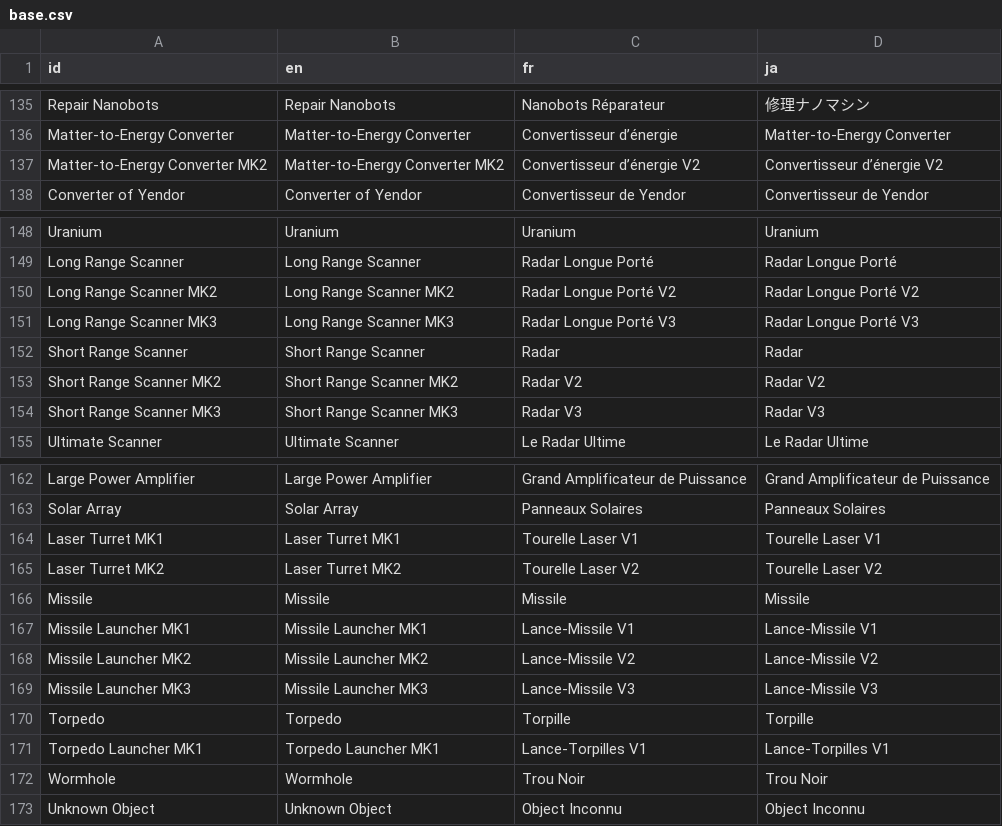
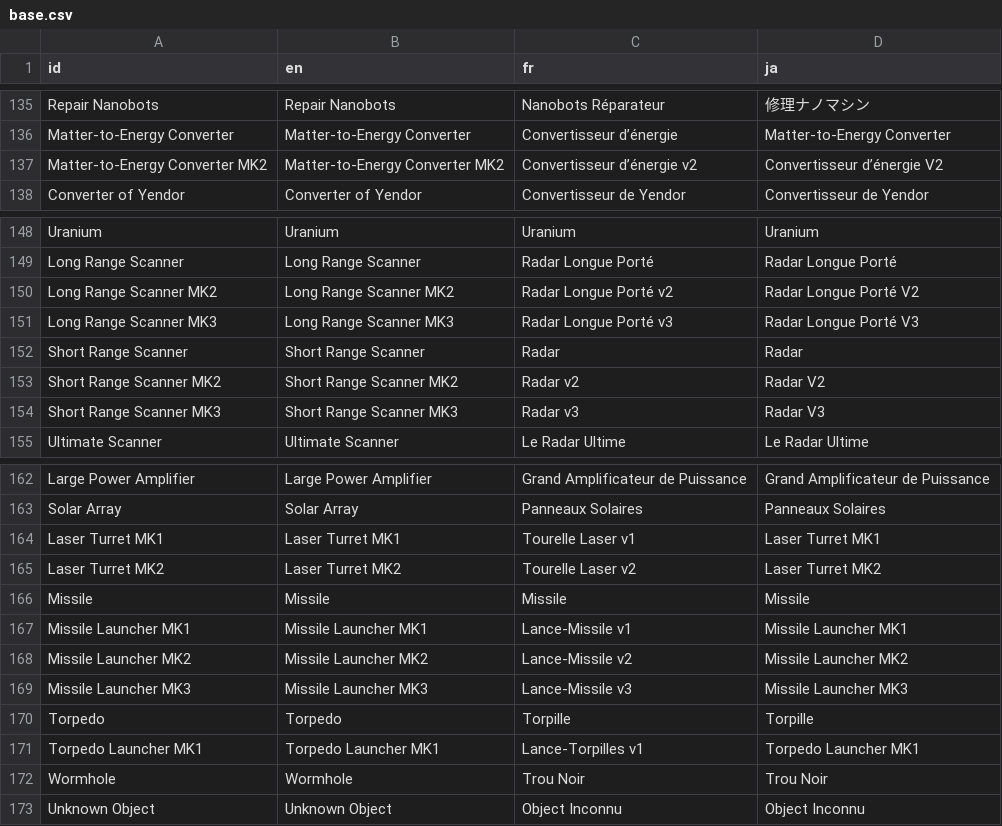
Before and after one commit to Ombarus/SolarRogue, a CSV file: data/translation/base.csv, drawn as a sheet; only a part is shown, gaps mark what is left out; the diff names each change by its address in the sheet, - before the commit and + after, or states it on an @@ line.

Commit message:
fr translation V1 changed to v1. Fixed JSON description for misc items

```diff
--- a/data/translation/base.csv
+++ b/data/translation/base.csv
-C137 (fr): Convertisseur d’énergie V2
+C137 (fr): Convertisseur d’énergie v2
-C150 (fr): Radar Longue Porté V2
+C150 (fr): Radar Longue Porté v2
-C151 (fr): Radar Longue Porté V3
+C151 (fr): Radar Longue Porté v3
-C153 (fr): Radar V2
+C153 (fr): Radar v2
-C154 (fr): Radar V3
+C154 (fr): Radar v3
-C164 (fr): Tourelle Laser V1
+C164 (fr): Tourelle Laser v1
-D164 (ja): Tourelle Laser V1
+D164 (ja): Laser Turret MK1
-C165 (fr): Tourelle Laser V2
+C165 (fr): Tourelle Laser v2
-D165 (ja): Tourelle Laser V2
+D165 (ja): Laser Turret MK2
-C167 (fr): Lance-Missile V1
+C167 (fr): Lance-Missile v1
-D167 (ja): Lance-Missile V1
+D167 (ja): Missile Launcher MK1
-C168 (fr): Lance-Missile V2
+C168 (fr): Lance-Missile v2
-D168 (ja): Lance-Missile V2
+D168 (ja): Missile Launcher MK2
-C169 (fr): Lance-Missile V3
+C169 (fr): Lance-Missile v3
-D169 (ja): Lance-Missile V3
+D169 (ja): Missile Launcher MK3
-C171 (fr): Lance-Torpilles V1
+C171 (fr): Lance-Torpilles v1
-D171 (ja): Lance-Torpilles V1
+D171 (ja): Torpedo Launcher MK1
```
Also changed, not shown: 10 other files.
